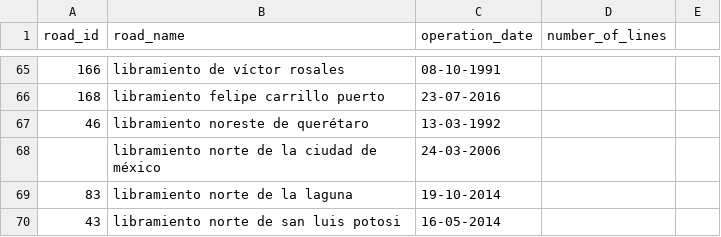
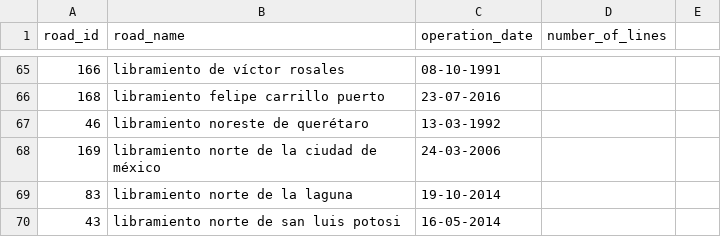
Before and after one commit to elaeon/tollbooth_etc_mx, a CSV file: data/tables/roads.csv, drawn as a sheet; only a part is shown, gaps mark what is left out.

```diff
--- a/data/tables/roads.csv
+++ b/data/tables/roads.csv
@@ -67,3 +67,3 @@ road_id,road_name,operation_date,number_of_lines,
 46,libramiento noreste de querétaro,13-03-1992,,
-,libramiento norte de la ciudad de méxico,24-03-2006,,
+169,libramiento norte de la ciudad de méxico,24-03-2006,,
 83,libramiento norte de la laguna,19-10-2014,,
```
Also changed, not shown: data/tables/strechs.csv.
